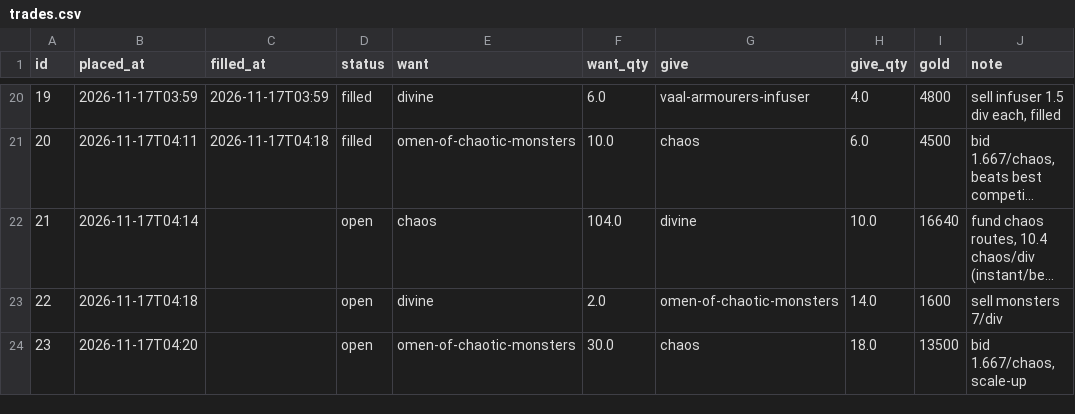
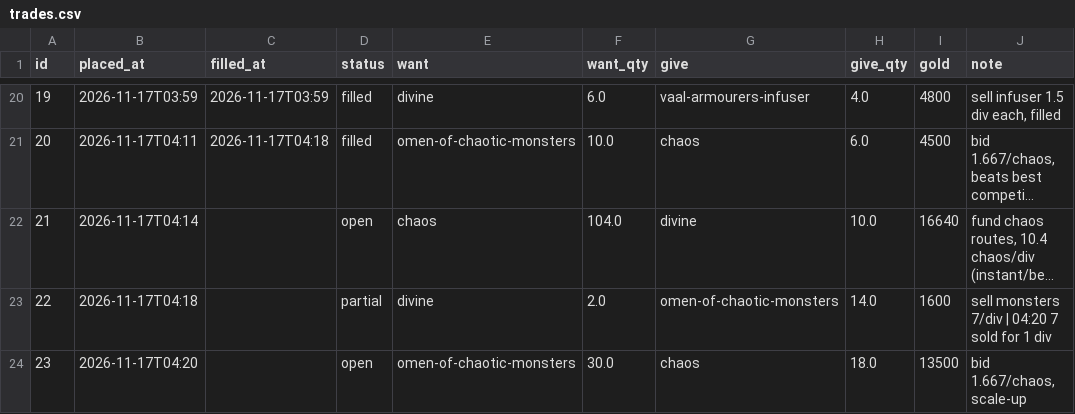
Before and after one commit to bratek20/orb-flow, a CSV file: data/trades.csv, drawn as a sheet; only a part is shown, gaps mark what is left out; long unchanged cells end in …; the diff names each change by its address in the sheet, - before the commit and + after, or states it on an @@ line.

```diff
--- a/data/trades.csv
+++ b/data/trades.csv
-D23 (status): open
+D23 (status): partial
-J23 (note): sell monsters 7/div
+J23 (note): sell monsters 7/div | 04:20 7 sold for 1 div
```
Also changed, not shown: 1 other file.
